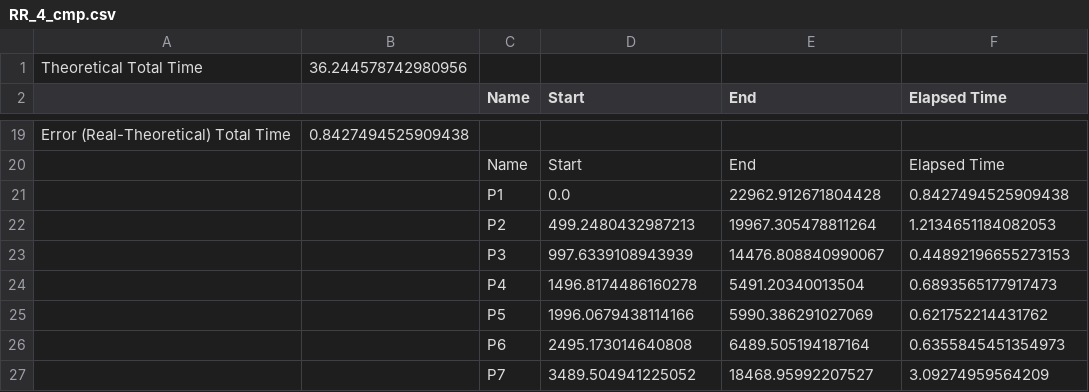
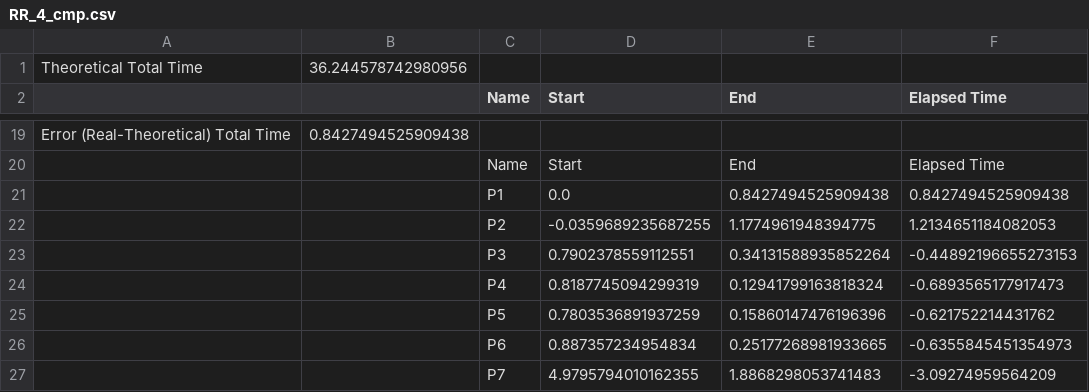
Before and after one commit to ChangOliver-ClassProject/OS20-Process_Scheduling, a CSV file: compare/RR_4_cmp.csv, drawn as a sheet; only a part is shown, gaps mark what is left out.

```diff
--- a/compare/RR_4_cmp.csv
+++ b/compare/RR_4_cmp.csv
@@ -20,8 +20,8 @@ Error (Real-Theoretical) Total Time,0.8427494525909438
  , ,Name,Start,End,Elapsed Time
- , ,P1,0.0,22962.912671804428,0.8427494525909438
- , ,P2,499.2480432987213,19967.305478811264,1.2134651184082053
- , ,P3,997.6339108943939,14476.808840990067,0.44892196655273153
- , ,P4,1496.8174486160278,5491.20340013504,0.6893565177917473
- , ,P5,1996.0679438114166,5990.386291027069,0.621752214431762
- , ,P6,2495.173014640808,6489.505194187164,0.6355845451354973
- , ,P7,3489.504941225052,18468.95992207527,3.09274959564209
+ , ,P1,0.0,0.8427494525909438,0.8427494525909438
+ , ,P2,-0.0359689235687255,1.1774961948394775,1.2134651184082053
+ , ,P3,0.7902378559112551,0.34131588935852264,-0.44892196655273153
+ , ,P4,0.8187745094299319,0.12941799163818324,-0.6893565177917473
+ , ,P5,0.7803536891937259,0.15860147476196396,-0.621752214431762
+ , ,P6,0.887357234954834,0.25177268981933665,-0.6355845451354973
+ , ,P7,4.9795794010162355,1.8868298053741483,-3.09274959564209
```
Also changed, not shown: compare/FIFO_1_cmp.csv, compare/FIFO_4_cmp.csv, 17 other files.
